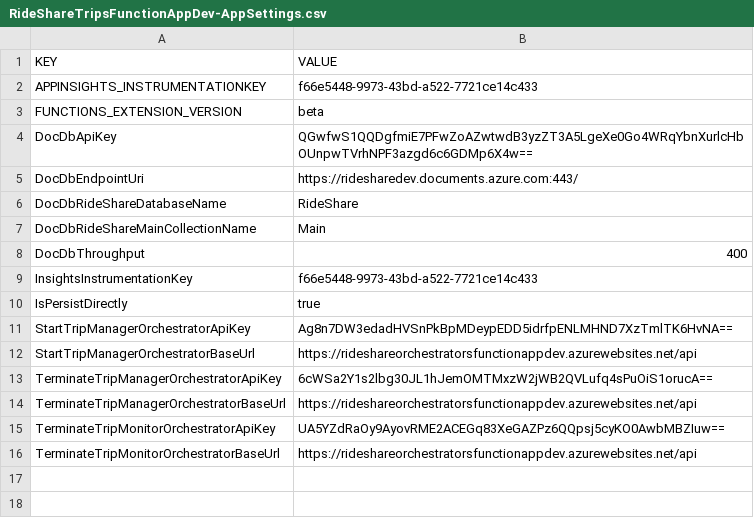
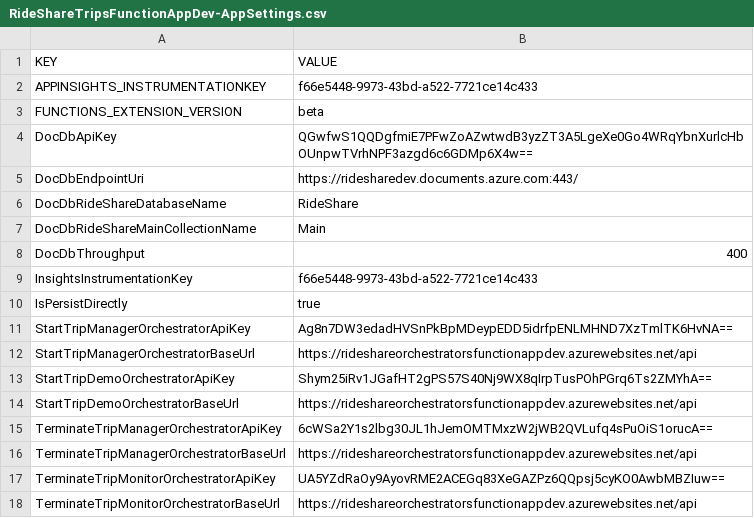
Before and after one commit to Azure-Samples/Serverless-microservices-reference-architecture, a CSV file: dotnet/settings/RideShareTripsFunctionAppDev-AppSettings.csv, drawn as a sheet.

Commit message:
Added support for demo durable function that manages demo trips

```diff
--- a/dotnet/settings/RideShareTripsFunctionAppDev-AppSettings.csv
+++ b/dotnet/settings/RideShareTripsFunctionAppDev-AppSettings.csv
@@ -12,2 +12,4 @@ StartTripManagerOrchestratorApiKey|Ag8n7DW3edadHVSnPkBpMDeypEDD5idrfpENLMHND7XzT
 StartTripManagerOrchestratorBaseUrl|https://rideshareorchestratorsfunctionappdev.azurewebsites.net/api
+StartTripDemoOrchestratorApiKey|Shym25iRv1JGafHT2gPS57S40Nj9WX8qIrpTusPOhPGrq6Ts2ZMYhA==
+StartTripDemoOrchestratorBaseUrl|https://rideshareorchestratorsfunctionappdev.azurewebsites.net/api
 TerminateTripManagerOrchestratorApiKey|6cWSa2Y1s2lbg30JL1hJemOMTMxzW2jWB2QVLufq4sPuOiS1orucA==
```
Also changed, not shown: dotnet/settings/RideShareTripsFunctionApp-AppSettings.csv, 15 other files.
